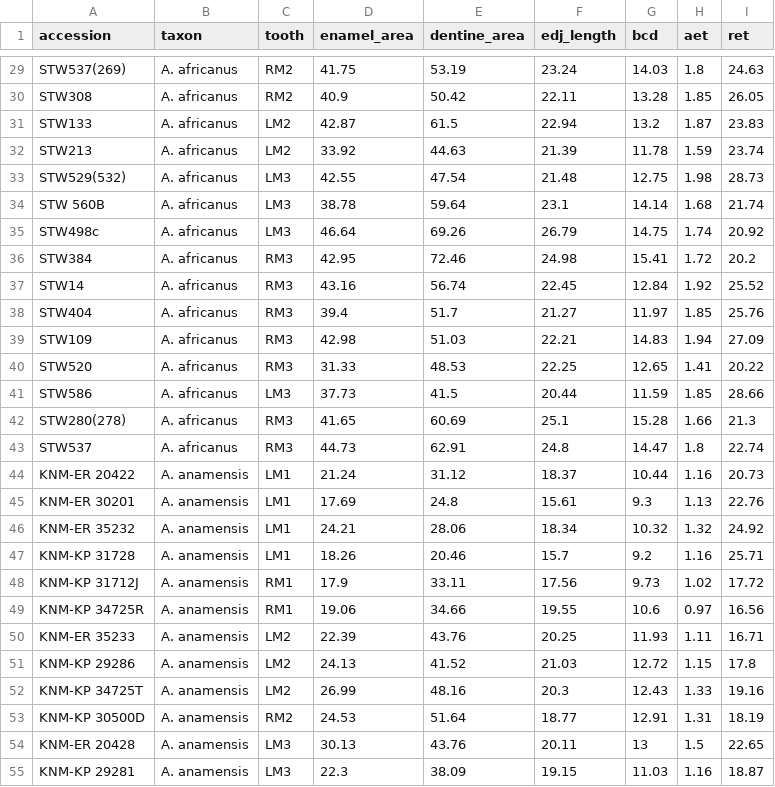
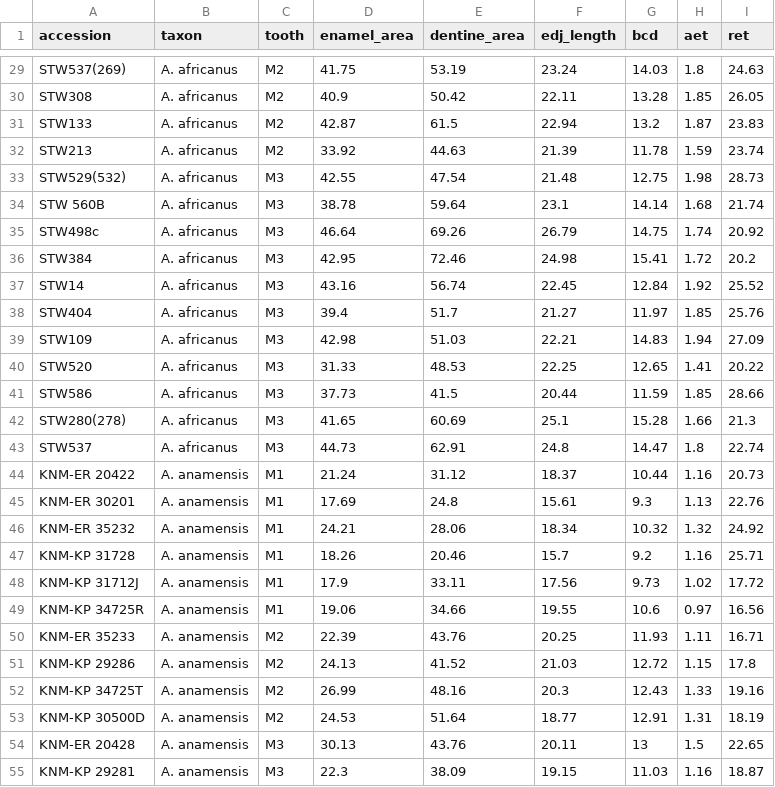
Before and after one commit to ryanraaum/bioanth-datasets, a CSV file: raw/enamelthickness.csv, drawn as a sheet; only a part is shown, gaps mark what is left out; the diff covers the shown part only.

```diff
--- a/raw/enamelthickness.csv
+++ b/raw/enamelthickness.csv
@@ -29,27 +29,27 @@
-"STW537(269)","A. africanus","RM2",41.75,53.19,23.24,14.03,1.8,24.63
-"STW308","A. africanus","RM2",40.9,50.42,22.11,13.28,1.85,26.05
-"STW133","A. africanus","LM2",42.87,61.5,22.94,13.2,1.87,23.83
-"STW213","A. africanus","LM2",33.92,44.63,21.39,11.78,1.59,23.74
-"STW529(532)","A. africanus","LM3",42.55,47.54,21.48,12.75,1.98,28.73
-"STW 560B","A. africanus","LM3",38.78,59.64,23.1,14.14,1.68,21.74
-"STW498c","A. africanus","LM3",46.64,69.26,26.79,14.75,1.74,20.92
-"STW384","A. africanus","RM3",42.95,72.46,24.98,15.41,1.72,20.2
-"STW14","A. africanus","RM3",43.16,56.74,22.45,12.84,1.92,25.52
-"STW404","A. africanus","RM3",39.4,51.7,21.27,11.97,1.85,25.76
-"STW109","A. africanus","RM3",42.98,51.03,22.21,14.83,1.94,27.09
-"STW520","A. africanus","RM3",31.33,48.53,22.25,12.65,1.41,20.22
-"STW586","A. africanus","LM3",37.73,41.5,20.44,11.59,1.85,28.66
-"STW280(278)","A. africanus","RM3",41.65,60.69,25.1,15.28,1.66,21.3
-"STW537","A. africanus","RM3",44.73,62.91,24.8,14.47,1.8,22.74
-"KNM-ER 20422","A. anamensis","LM1",21.24,31.12,18.37,10.44,1.16,20.73
-"KNM-ER 30201","A. anamensis","LM1",17.69,24.8,15.61,9.3,1.13,22.76
-"KNM-ER 35232","A. anamensis","LM1",24.21,28.06,18.34,10.32,1.32,24.92
-"KNM-KP 31728","A. anamensis","LM1",18.26,20.46,15.7,9.2,1.16,25.71
-"KNM-KP 31712J","A. anamensis","RM1",17.9,33.11,17.56,9.73,1.02,17.72
-"KNM-KP 34725R","A. anamensis","RM1",19.06,34.66,19.55,10.6,0.97,16.56
-"KNM-ER 35233","A. anamensis","LM2",22.39,43.76,20.25,11.93,1.11,16.71
-"KNM-KP 29286","A. anamensis","LM2",24.13,41.52,21.03,12.72,1.15,17.8
-"KNM-KP 34725T","A. anamensis","LM2",26.99,48.16,20.3,12.43,1.33,19.16
-"KNM-KP 30500D","A. anamensis","RM2",24.53,51.64,18.77,12.91,1.31,18.19
-"KNM-ER 20428","A. anamensis","LM3",30.13,43.76,20.11,13,1.5,22.65
-"KNM-KP 29281","A. anamensis","LM3",22.3,38.09,19.15,11.03,1.16,18.87
+"STW537(269)","A. africanus","M2",41.75,53.19,23.24,14.03,1.8,24.63
+"STW308","A. africanus","M2",40.9,50.42,22.11,13.28,1.85,26.05
+"STW133","A. africanus","M2",42.87,61.5,22.94,13.2,1.87,23.83
+"STW213","A. africanus","M2",33.92,44.63,21.39,11.78,1.59,23.74
+"STW529(532)","A. africanus","M3",42.55,47.54,21.48,12.75,1.98,28.73
+"STW 560B","A. africanus","M3",38.78,59.64,23.1,14.14,1.68,21.74
+"STW498c","A. africanus","M3",46.64,69.26,26.79,14.75,1.74,20.92
+"STW384","A. africanus","M3",42.95,72.46,24.98,15.41,1.72,20.2
+"STW14","A. africanus","M3",43.16,56.74,22.45,12.84,1.92,25.52
+"STW404","A. africanus","M3",39.4,51.7,21.27,11.97,1.85,25.76
+"STW109","A. africanus","M3",42.98,51.03,22.21,14.83,1.94,27.09
+"STW520","A. africanus","M3",31.33,48.53,22.25,12.65,1.41,20.22
+"STW586","A. africanus","M3",37.73,41.5,20.44,11.59,1.85,28.66
+"STW280(278)","A. africanus","M3",41.65,60.69,25.1,15.28,1.66,21.3
+"STW537","A. africanus","M3",44.73,62.91,24.8,14.47,1.8,22.74
+"KNM-ER 20422","A. anamensis","M1",21.24,31.12,18.37,10.44,1.16,20.73
+"KNM-ER 30201","A. anamensis","M1",17.69,24.8,15.61,9.3,1.13,22.76
+"KNM-ER 35232","A. anamensis","M1",24.21,28.06,18.34,10.32,1.32,24.92
+"KNM-KP 31728","A. anamensis","M1",18.26,20.46,15.7,9.2,1.16,25.71
+"KNM-KP 31712J","A. anamensis","M1",17.9,33.11,17.56,9.73,1.02,17.72
+"KNM-KP 34725R","A. anamensis","M1",19.06,34.66,19.55,10.6,0.97,16.56
+"KNM-ER 35233","A. anamensis","M2",22.39,43.76,20.25,11.93,1.11,16.71
+"KNM-KP 29286","A. anamensis","M2",24.13,41.52,21.03,12.72,1.15,17.8
+"KNM-KP 34725T","A. anamensis","M2",26.99,48.16,20.3,12.43,1.33,19.16
+"KNM-KP 30500D","A. anamensis","M2",24.53,51.64,18.77,12.91,1.31,18.19
+"KNM-ER 20428","A. anamensis","M3",30.13,43.76,20.11,13,1.5,22.65
+"KNM-KP 29281","A. anamensis","M3",22.3,38.09,19.15,11.03,1.16,18.87
```
Also changed, not shown: 168 edited cells elsewhere in this file, 1 other file.
